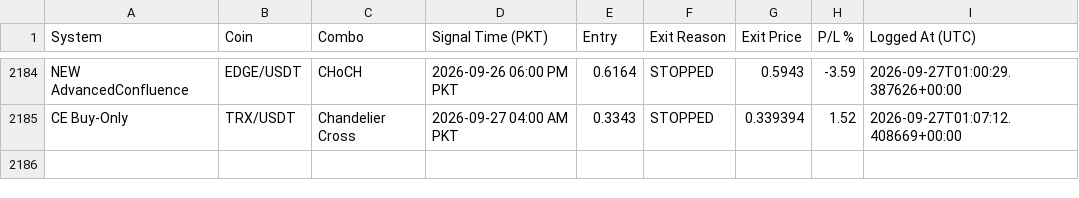
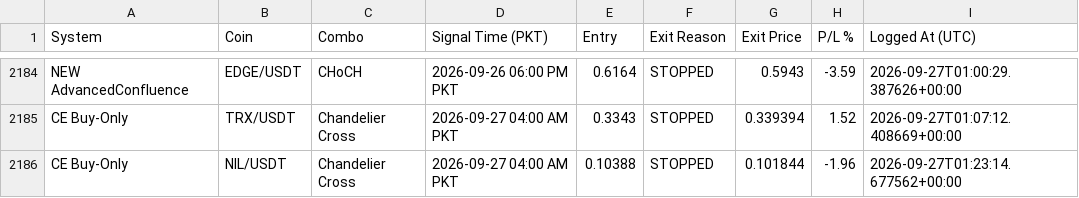
Before and after one commit to Asifali549/Asif-Ali, a CSV file: closed_trades_log.csv, drawn as a sheet; only a part is shown, gaps mark what is left out; the diff names each change by its address in the sheet, - before the commit and + after, or states it on an @@ line.

```diff
--- a/closed_trades_log.csv
+++ b/closed_trades_log.csv
+row 2186: CE Buy-Only | NIL/USDT | Chandelier Cross | 2026-09-27 04:00 AM PKT | 0.10388 | STOPPED | 0.101844 | -1.96 | 2026-09-27T01:23:14.677562+00:00
```
Also changed, not shown: 2 other files.
